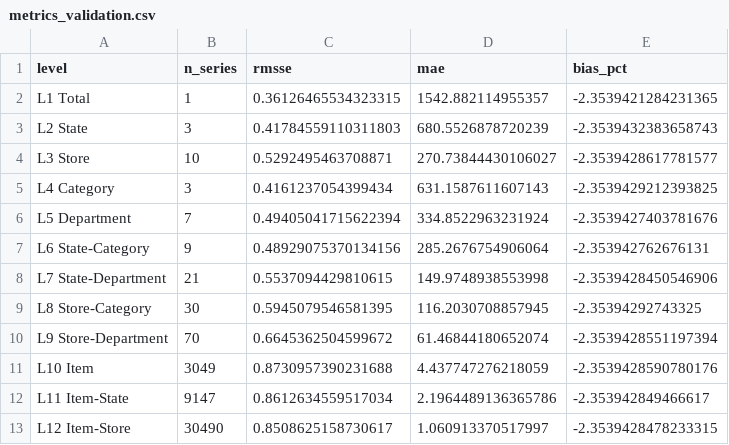
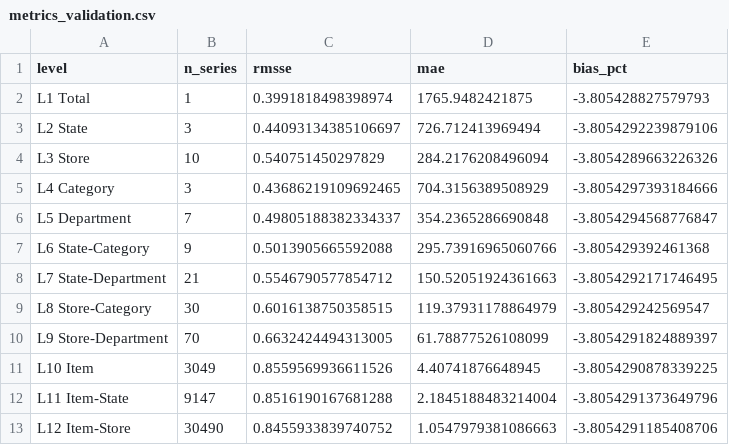
Before and after one commit to Inbatamilan18/m5-demand-forecasting, a CSV file: web_data/metrics_validation.csv, drawn as a sheet.

```diff
--- a/web_data/metrics_validation.csv
+++ b/web_data/metrics_validation.csv
@@ -1,13 +1,13 @@
 level,n_series,rmsse,mae,bias_pct
-L1  Total,1,0.36126465534323315,1542.882114955357,-2.3539421284231365
-L2  State,3,0.41784559110311803,680.5526878720239,-2.3539432383658743
-L3  Store,10,0.5292495463708871,270.73844430106027,-2.3539428617781577
-L4  Category,3,0.4161237054399434,631.1587611607143,-2.3539429212393825
-L5  Department,7,0.49405041715622394,334.8522963231924,-2.3539427403781676
-L6  State-Category,9,0.48929075370134156,285.2676754906064,-2.353942762676131
-L7  State-Department,21,0.5537094429810615,149.9748938553998,-2.3539428450546906
-L8  Store-Category,30,0.5945079546581395,116.2030708857945,-2.35394292743325
-L9  Store-Department,70,0.6645362504599672,61.46844180652074,-2.3539428551197394
-L10 Item,3049,0.8730957390231688,4.437747276218059,-2.3539428590780176
-L11 Item-State,9147,0.8612634559517034,2.1964489136365786,-2.353942849466617
-L12 Item-Store,30490,0.8508625158730617,1.060913370517997,-2.3539428478233315
+L1  Total,1,0.3991818498398974,1765.9482421875,-3.805428827579793
+L2  State,3,0.44093134385106697,726.712413969494,-3.8054292239879106
+L3  Store,10,0.540751450297829,284.2176208496094,-3.8054289663226326
+L4  Category,3,0.43686219109692465,704.3156389508929,-3.8054297393184666
+L5  Department,7,0.49805188382334337,354.2365286690848,-3.8054294568776847
+L6  State-Category,9,0.5013905665592088,295.73916965060766,-3.805429392461368
+L7  State-Department,21,0.5546790577854712,150.52051924361663,-3.8054292171746495
+L8  Store-Category,30,0.6016138750358515,119.37931178864979,-3.805429242569547
+L9  Store-Department,70,0.6632424494313005,61.78877526108099,-3.8054291824889397
+L10 Item,3049,0.8559569936611526,4.40741876648945,-3.8054290878339225
+L11 Item-State,9147,0.8516190167681288,2.1845188483214004,-3.8054291373649796
+L12 Item-Store,30490,0.8455933839740752,1.0547979381086663,-3.8054291185408706
```
Also changed, not shown: outputs/feature_importance_evaluation.csv, outputs/feature_importance_validation.csv, 54 other files.
